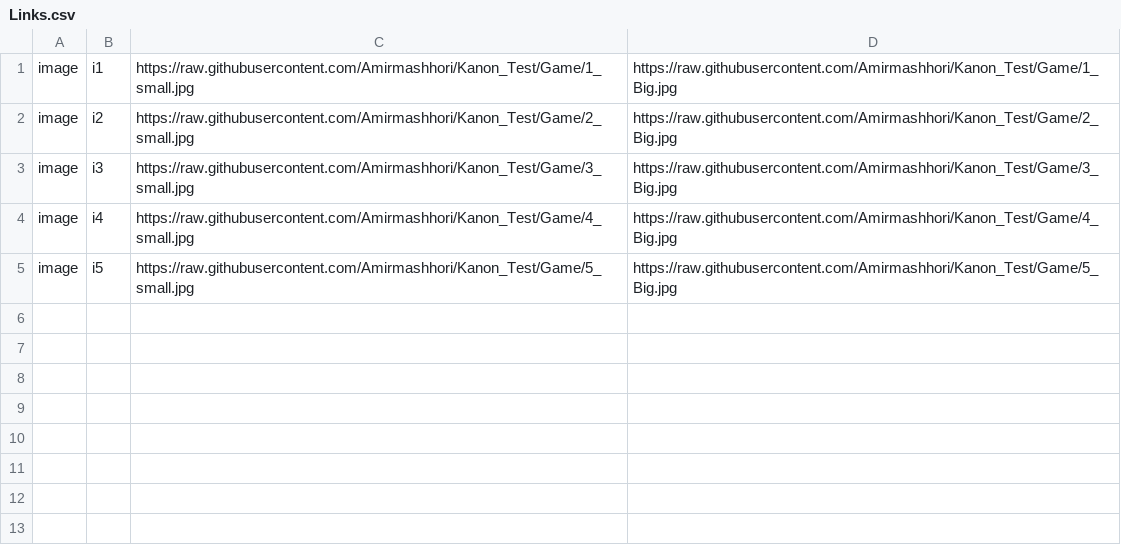
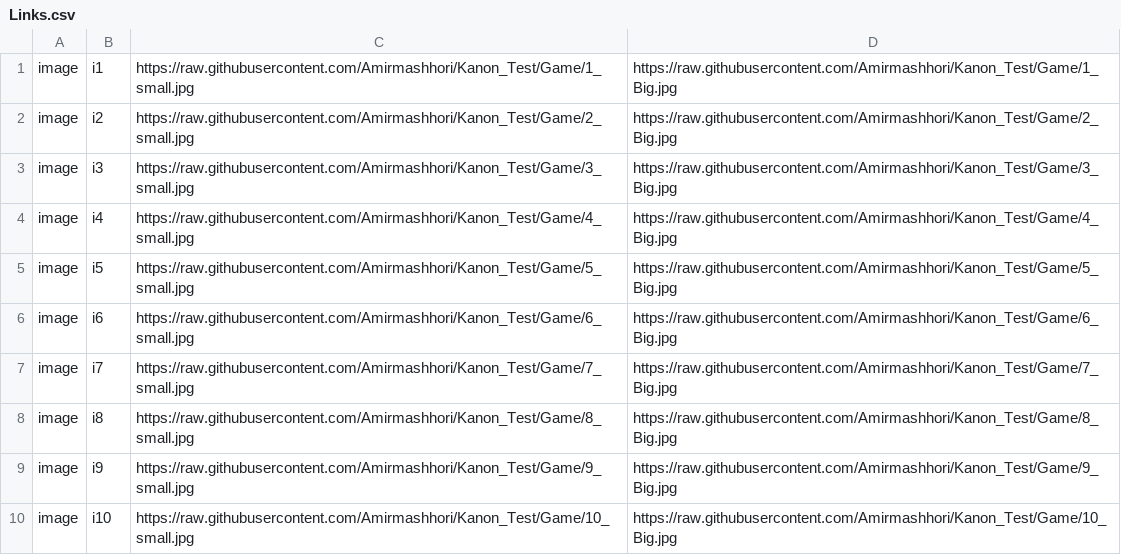
Before and after one commit to Amirmashhori/Kanon_Test, a CSV file: Links.csv, drawn as a sheet.

Commit message:
1.5

```diff
--- a/Links.csv
+++ b/Links.csv
@@ -5 +5,6 @@ image,i4,https://raw.githubusercontent.com/Amirmashhori/Kanon_Test/Game/4_small.
 image,i5,https://raw.githubusercontent.com/Amirmashhori/Kanon_Test/Game/5_small.jpg,https://raw.githubusercontent.com/Amirmashhori/Kanon_Test/Game/5_Big.jpg
+image,i6,https://raw.githubusercontent.com/Amirmashhori/Kanon_Test/Game/6_small.jpg,https://raw.githubusercontent.com/Amirmashhori/Kanon_Test/Game/6_Big.jpg
+image,i7,https://raw.githubusercontent.com/Amirmashhori/Kanon_Test/Game/7_small.jpg,https://raw.githubusercontent.com/Amirmashhori/Kanon_Test/Game/7_Big.jpg
+image,i8,https://raw.githubusercontent.com/Amirmashhori/Kanon_Test/Game/8_small.jpg,https://raw.githubusercontent.com/Amirmashhori/Kanon_Test/Game/8_Big.jpg
+image,i9,https://raw.githubusercontent.com/Amirmashhori/Kanon_Test/Game/9_small.jpg,https://raw.githubusercontent.com/Amirmashhori/Kanon_Test/Game/9_Big.jpg
+image,i10,https://raw.githubusercontent.com/Amirmashhori/Kanon_Test/Game/10_small.jpg,https://raw.githubusercontent.com/Amirmashhori/Kanon_Test/Game/10_Big.jpg
```
